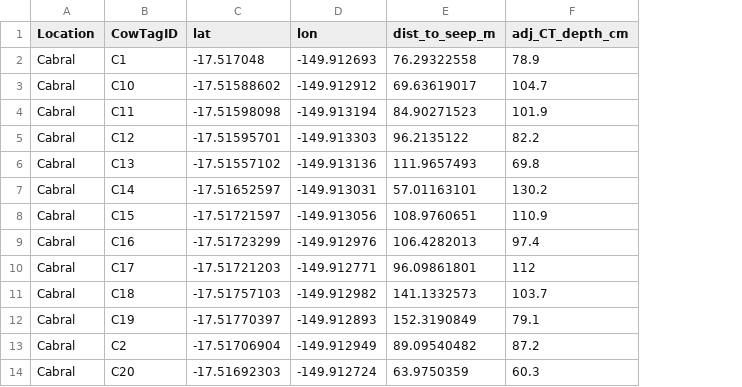
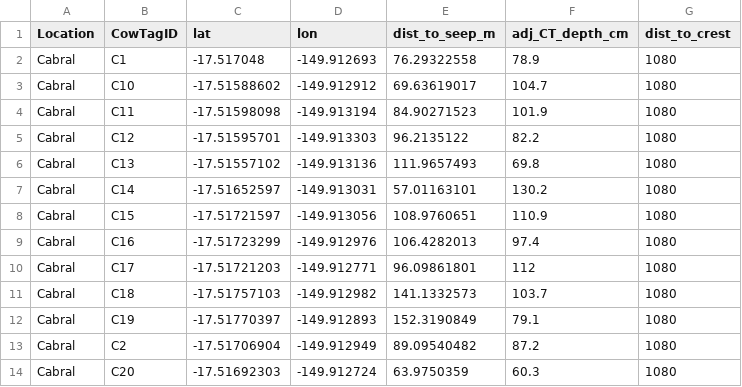
Before and after one commit to njsilbiger/SGDSeepAnalysis, a CSV file: Data/distance_depth.csv, drawn as a sheet; only a part is shown; the diff names each change by its address in the sheet, - before the commit and + after, or states it on an @@ line.

```diff
--- a/Data/distance_depth.csv
+++ b/Data/distance_depth.csv
+column G (dist_to_crest), rows 2-14: all 1080
```
Also changed, not shown: Data/currentspeed.csv, 6 other files.
